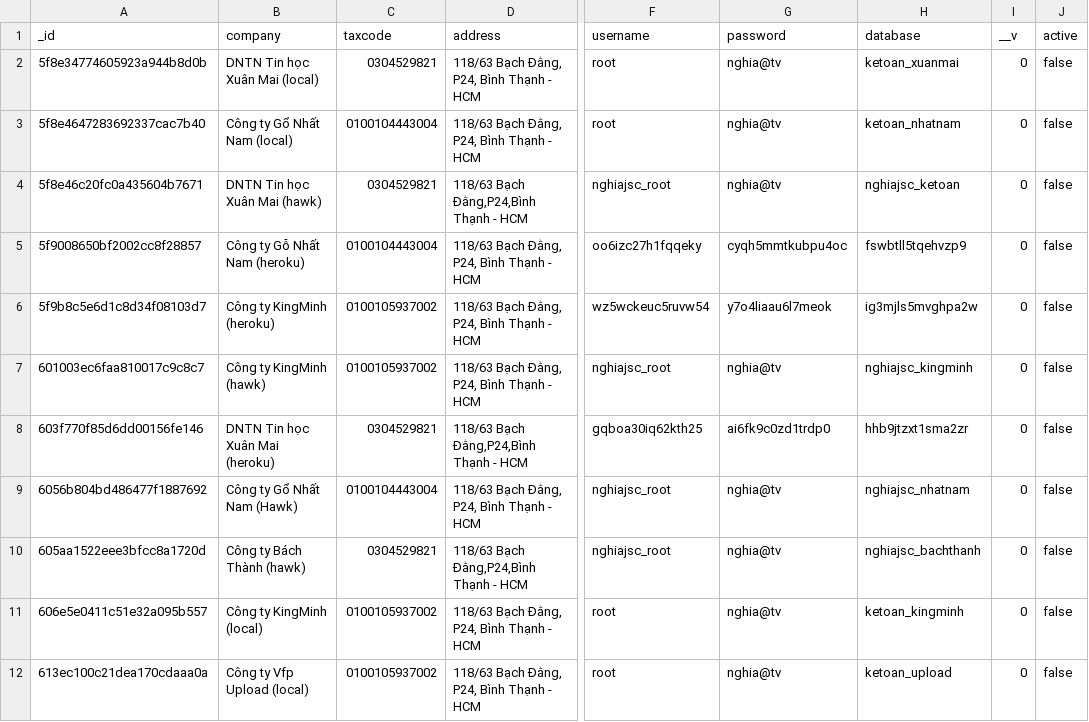
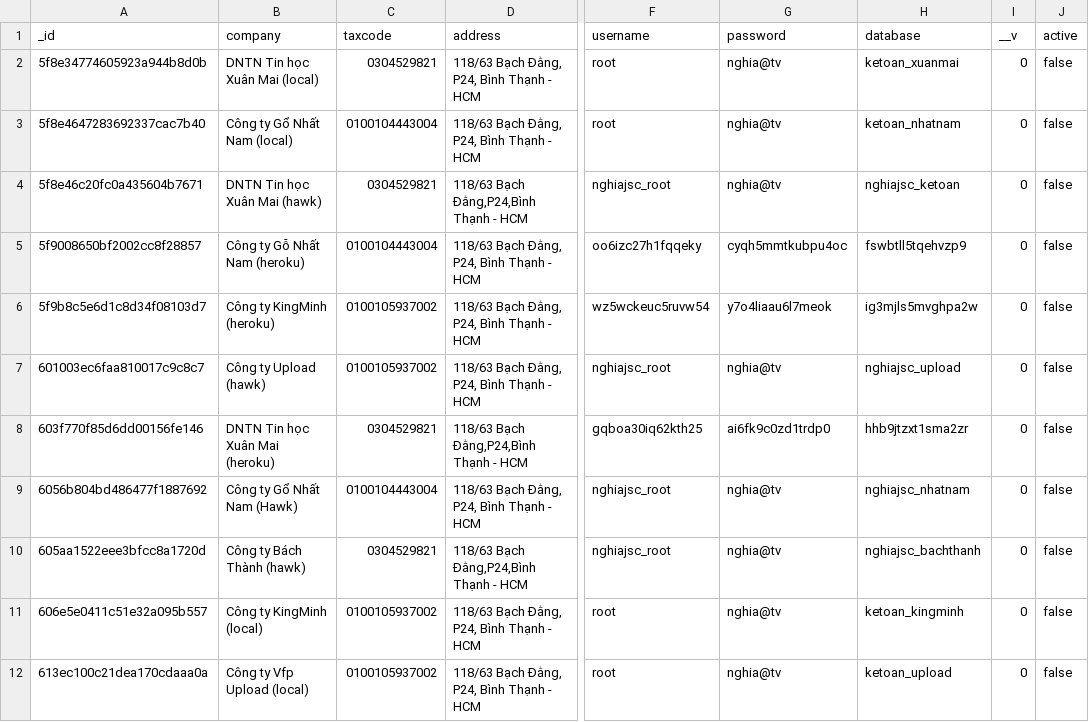
Before and after one commit to 5nghiatv/ktacn, a CSV file: server/backup/connects.csv, drawn as a sheet; only a part is shown, gaps mark what is left out; the diff names each change by its address in the sheet, - before the commit and + after, or states it on an @@ line.

```diff
--- a/server/backup/connects.csv
+++ b/server/backup/connects.csv
-B7 (company): Công ty KingMinh (hawk)
+B7 (company): Công ty Upload (hawk)
-H7 (database): nghiajsc_kingminh
+H7 (database): nghiajsc_upload
```
Also changed, not shown: server/backup/customers.csv, server/backup/employees.csv, 13 other files.
